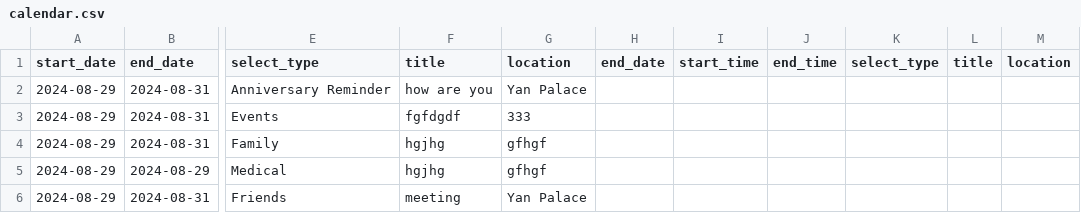
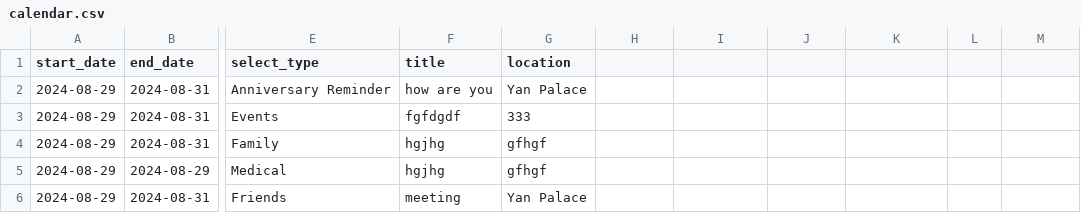
Before and after one commit to medlum/limpehGPT, a CSV file: data/calendar.csv, drawn as a sheet; only a part is shown, gaps mark what is left out; the diff names each change by its address in the sheet, - before the commit and + after, or states it on an @@ line.

Commit message:
Update calendar.csv

```diff
--- a/data/calendar.csv
+++ b/data/calendar.csv
-H1: end_date
+H1: (empty)
-I1: start_time
+I1: (empty)
-J1: end_time
+J1: (empty)
-K1: select_type
+K1: (empty)
-L1: title
+L1: (empty)
-M1: location
+M1: (empty)
```
